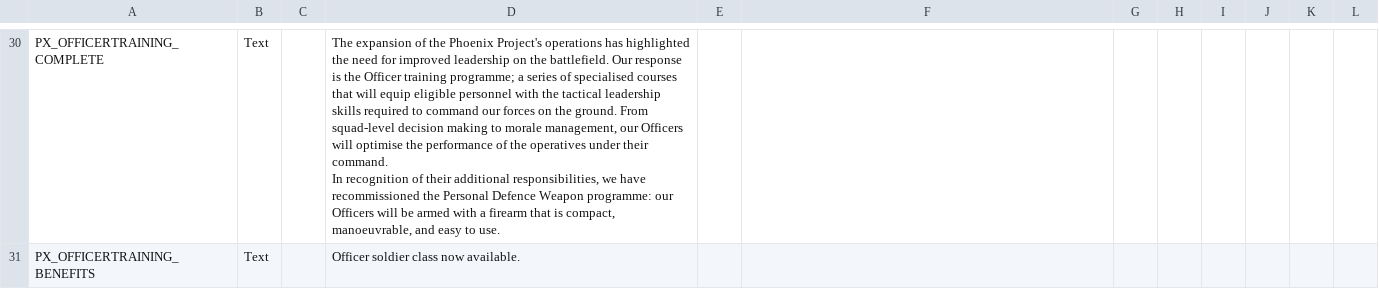
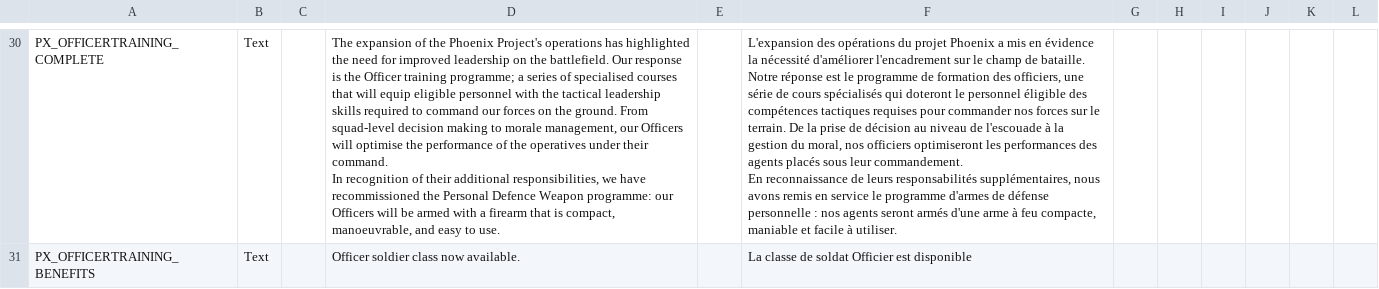
Before and after one commit to LucusTheDestroyer/PhoenixPoint-Officer-Class, a CSV file: Officer/Assets/Localization/OfficerMod.csv, drawn as a sheet; only a part is shown, gaps mark what is left out; ↵ is a line break in a cell; the diff covers the shown part only; the diff names each change by its address in the sheet, - before the commit and + after, or states it on an @@ line.

```diff
--- a/Officer/Assets/Localization/OfficerMod.csv
+++ b/Officer/Assets/Localization/OfficerMod.csv
-F30: (empty)
+F30: L'expansion des opérations du projet Phoenix a mis en évidence la nécessité d'améliorer l'encadrement sur le champ de bataille. Notre réponse est le programme de formation des officiers, une série de cours spécialisés qui doteront le personnel éligible des compétences tactiques requises pour commander nos forces sur le terrain. De la prise de décision au niveau de l'escouade à la gestion du moral, nos officiers optimiseront les performances des agents placés sous leur commandement. ↵ En reconnaissance de leurs responsabilités supplémentaires, nous avons remis en service le programme d'armes de défense personnelle : nos agents seront armés d'une arme à feu compacte, maniable et facile à utiliser.
-F31: (empty)
+F31: La classe de soldat Officier est disponible
```
Also changed, not shown: 28 edited cells elsewhere in this file.
